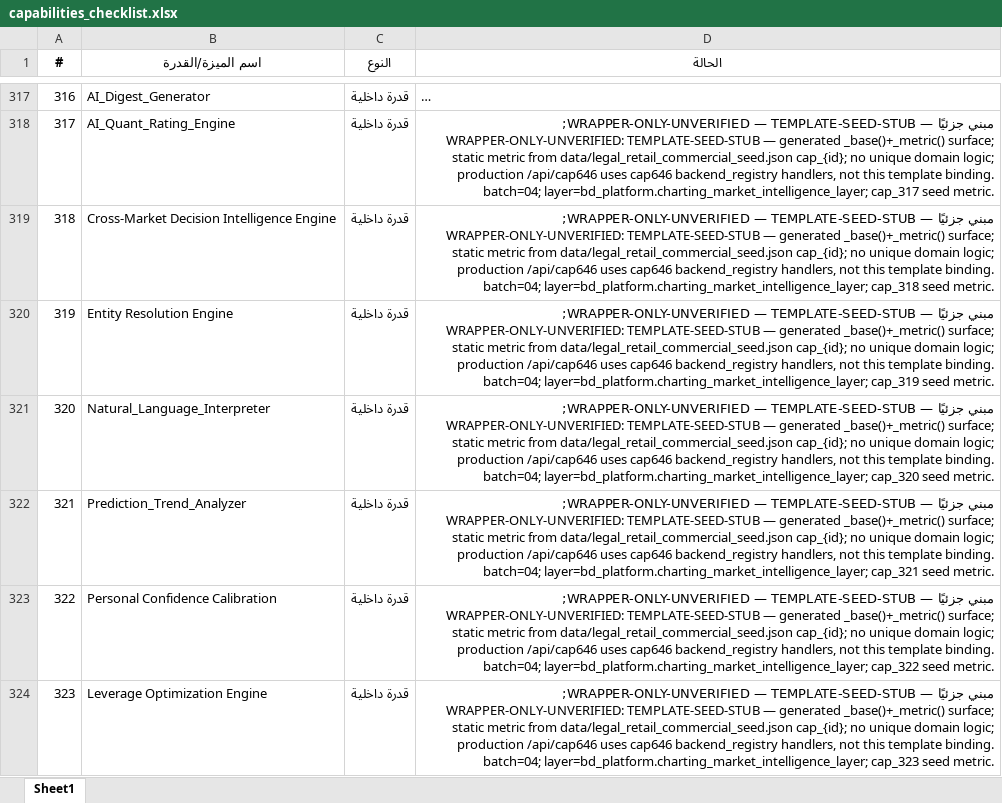
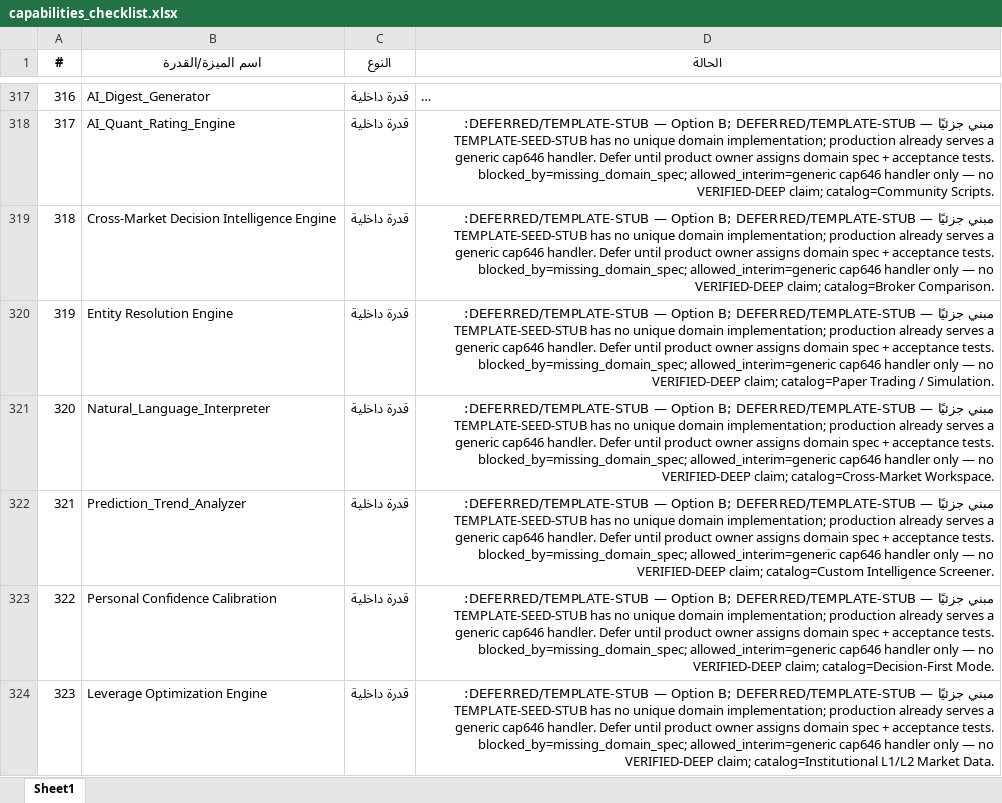
Before and after one commit to mopayment1-commits/blackdark, an Excel workbook: capabilities_checklist.xlsx, sheet Sheet1, drawn as a sheet; only a part is shown, gaps mark what is left out; long unchanged cells end in …; values as stored, in another font and other column widths than the file's, no borders; the diff covers the shown part only; the diff names each change by its address in the sheet, - before the commit and + after, or states it on an @@ line.

```diff
--- a/capabilities_checklist.xlsx (sheet Sheet1)
+++ b/capabilities_checklist.xlsx (sheet Sheet1)
-D318 (الحالة): …جزئيًا — WRAPPER-ONLY-UNVERIFIED — TEMPLATE-SEED-STUB; WRAPPER-ONLY-UNVERIFIED: TEMPLATE-SEED-STUB — generated _base()+_metric() surface; static metric from data/legal_retail_commercial_seed.json cap_{id}; no unique domain logic; production /api/cap646 uses cap646 backend_registry handlers, not this template binding. batch=04; layer=bd_platform.charting_market_intelligence_layer; cap_317 seed metric.
+D318 (الحالة): …جزئيًا — DEFERRED/TEMPLATE-STUB — Option B; DEFERRED/TEMPLATE-STUB: TEMPLATE-SEED-STUB has no unique domain implementation; production already serves a generic cap646 handler. Defer until product owner assigns domain spec + acceptance tests. blocked_by=missing_domain_spec; allowed_interim=generic cap646 handler only — no VERIFIED-DEEP claim; catalog=Community Scripts.
-D319 (الحالة): …جزئيًا — WRAPPER-ONLY-UNVERIFIED — TEMPLATE-SEED-STUB; WRAPPER-ONLY-UNVERIFIED: TEMPLATE-SEED-STUB — generated _base()+_metric() surface; static metric from data/legal_retail_commercial_seed.json cap_{id}; no unique domain logic; production /api/cap646 uses cap646 backend_registry handlers, not this template binding. batch=04; layer=bd_platform.charting_market_intelligence_layer; cap_318 seed metric.
+D319 (الحالة): …جزئيًا — DEFERRED/TEMPLATE-STUB — Option B; DEFERRED/TEMPLATE-STUB: TEMPLATE-SEED-STUB has no unique domain implementation; production already serves a generic cap646 handler. Defer until product owner assigns domain spec + acceptance tests. blocked_by=missing_domain_spec; allowed_interim=generic cap646 handler only — no VERIFIED-DEEP claim; catalog=Broker Comparison.
-D320 (الحالة): …جزئيًا — WRAPPER-ONLY-UNVERIFIED — TEMPLATE-SEED-STUB; WRAPPER-ONLY-UNVERIFIED: TEMPLATE-SEED-STUB — generated _base()+_metric() surface; static metric from data/legal_retail_commercial_seed.json cap_{id}; no unique domain logic; production /api/cap646 uses cap646 backend_registry handlers, not this template binding. batch=04; layer=bd_platform.charting_market_intelligence_layer; cap_319 seed metric.
+D320 (الحالة): …جزئيًا — DEFERRED/TEMPLATE-STUB — Option B; DEFERRED/TEMPLATE-STUB: TEMPLATE-SEED-STUB has no unique domain implementation; production already serves a generic cap646 handler. Defer until product owner assigns domain spec + acceptance tests. blocked_by=missing_domain_spec; allowed_interim=generic cap646 handler only — no VERIFIED-DEEP claim; catalog=Paper Trading / Simulation.
-D321 (الحالة): …جزئيًا — WRAPPER-ONLY-UNVERIFIED — TEMPLATE-SEED-STUB; WRAPPER-ONLY-UNVERIFIED: TEMPLATE-SEED-STUB — generated _base()+_metric() surface; static metric from data/legal_retail_commercial_seed.json cap_{id}; no unique domain logic; production /api/cap646 uses cap646 backend_registry handlers, not this template binding. batch=04; layer=bd_platform.charting_market_intelligence_layer; cap_320 seed metric.
+D321 (الحالة): …جزئيًا — DEFERRED/TEMPLATE-STUB — Option B; DEFERRED/TEMPLATE-STUB: TEMPLATE-SEED-STUB has no unique domain implementation; production already serves a generic cap646 handler. Defer until product owner assigns domain spec + acceptance tests. blocked_by=missing_domain_spec; allowed_interim=generic cap646 handler only — no VERIFIED-DEEP claim; catalog=Cross-Market Workspace.
-D322 (الحالة): …جزئيًا — WRAPPER-ONLY-UNVERIFIED — TEMPLATE-SEED-STUB; WRAPPER-ONLY-UNVERIFIED: TEMPLATE-SEED-STUB — generated _base()+_metric() surface; static metric from data/legal_retail_commercial_seed.json cap_{id}; no unique domain logic; production /api/cap646 uses cap646 backend_registry handlers, not this template binding. batch=04; layer=bd_platform.charting_market_intelligence_layer; cap_321 seed metric.
+D322 (الحالة): …جزئيًا — DEFERRED/TEMPLATE-STUB — Option B; DEFERRED/TEMPLATE-STUB: TEMPLATE-SEED-STUB has no unique domain implementation; production already serves a generic cap646 handler. Defer until product owner assigns domain spec + acceptance tests. blocked_by=missing_domain_spec; allowed_interim=generic cap646 handler only — no VERIFIED-DEEP claim; catalog=Custom Intelligence Screener.
-D323 (الحالة): …جزئيًا — WRAPPER-ONLY-UNVERIFIED — TEMPLATE-SEED-STUB; WRAPPER-ONLY-UNVERIFIED: TEMPLATE-SEED-STUB — generated _base()+_metric() surface; static metric from data/legal_retail_commercial_seed.json cap_{id}; no unique domain logic; production /api/cap646 uses cap646 backend_registry handlers, not this template binding. batch=04; layer=bd_platform.charting_market_intelligence_layer; cap_322 seed metric.
+D323 (الحالة): …جزئيًا — DEFERRED/TEMPLATE-STUB — Option B; DEFERRED/TEMPLATE-STUB: TEMPLATE-SEED-STUB has no unique domain implementation; production already serves a generic cap646 handler. Defer until product owner assigns domain spec + acceptance tests. blocked_by=missing_domain_spec; allowed_interim=generic cap646 handler only — no VERIFIED-DEEP claim; catalog=Decision-First Mode.
-D324 (الحالة): …جزئيًا — WRAPPER-ONLY-UNVERIFIED — TEMPLATE-SEED-STUB; WRAPPER-ONLY-UNVERIFIED: TEMPLATE-SEED-STUB — generated _base()+_metric() surface; static metric from data/legal_retail_commercial_seed.json cap_{id}; no unique domain logic; production /api/cap646 uses cap646 backend_registry handlers, not this template binding. batch=04; layer=bd_platform.charting_market_intelligence_layer; cap_323 seed metric.
+D324 (الحالة): …جزئيًا — DEFERRED/TEMPLATE-STUB — Option B; DEFERRED/TEMPLATE-STUB: TEMPLATE-SEED-STUB has no unique domain implementation; production already serves a generic cap646 handler. Defer until product owner assigns domain spec + acceptance tests. blocked_by=missing_domain_spec; allowed_interim=generic cap646 handler only — no VERIFIED-DEEP claim; catalog=Institutional L1/L2 Market Data.
```
Also changed, not shown: 367 edited cells elsewhere in this sheet, 22 other files.
